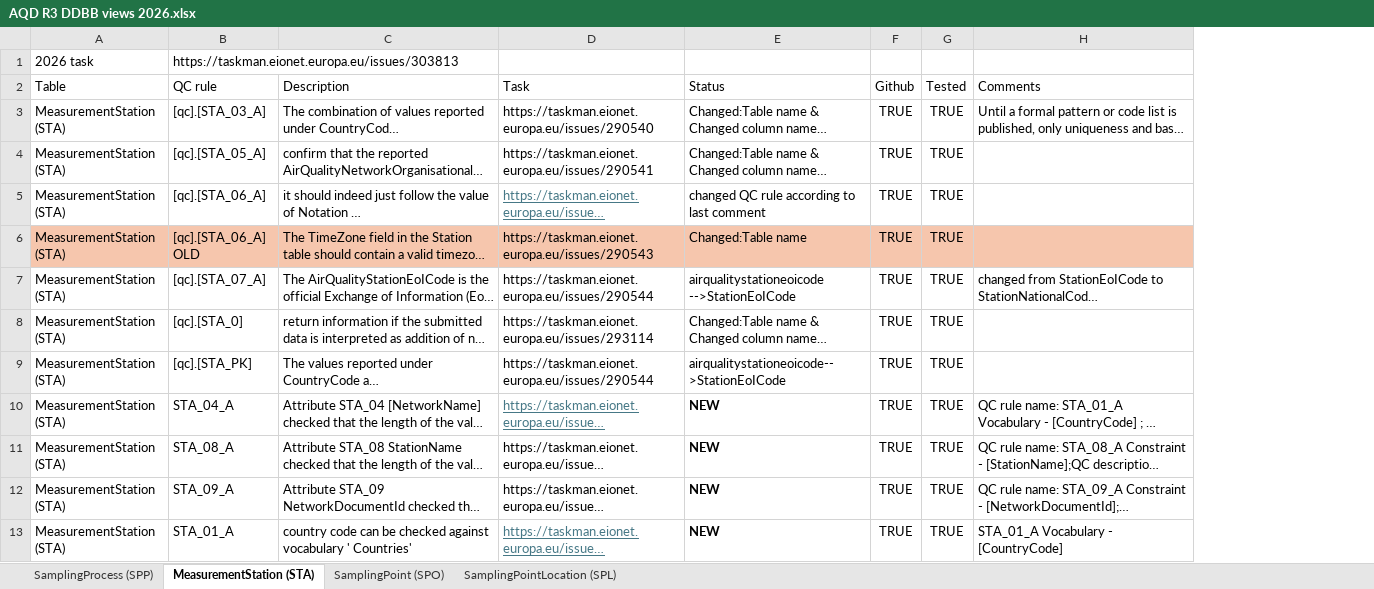
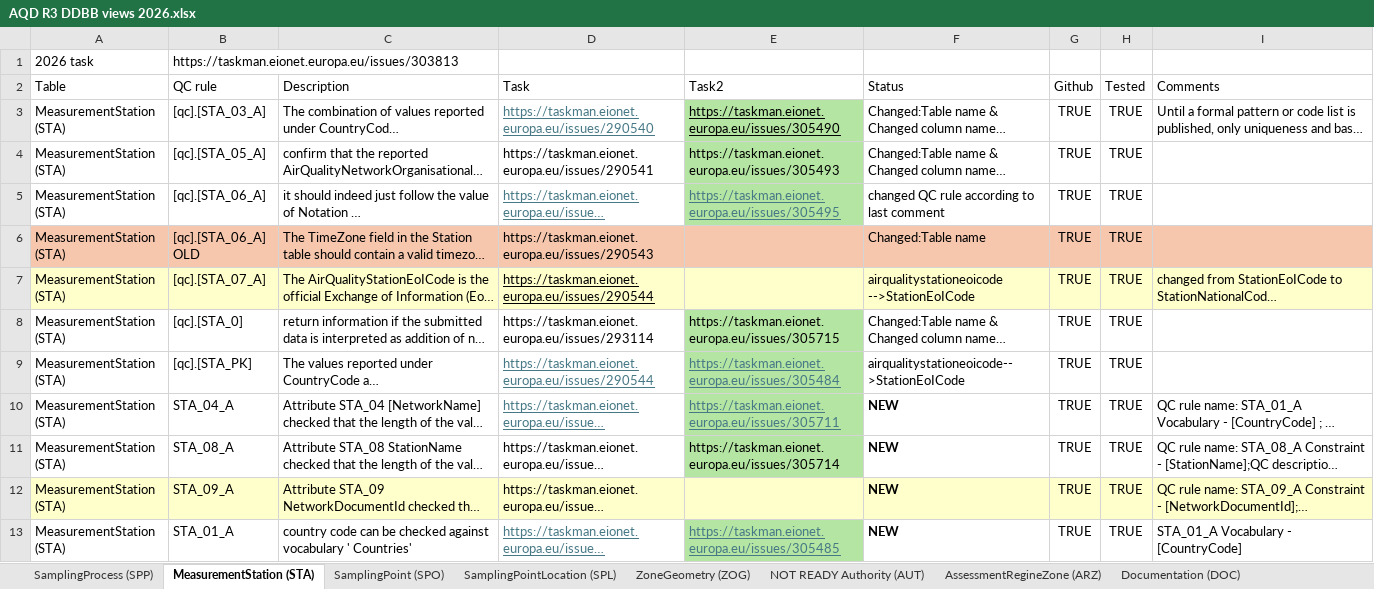
Before and after one commit to eea/AirQualityInReportNet3, an Excel workbook: AQD R3 DDBB views 2026.xlsx, sheet MeasurementStation (STA), drawn as a sheet; only a part is shown; long unchanged cells end in …; values as stored, in another font and other column widths than the file's, no borders; table styles not drawn; addresses are those after the commit; the diff covers the shown part only; the diff names each change by its address in the sheet, - before the commit and + after, or states it on an @@ line.

```diff
--- a/AQD R3 DDBB views 2026.xlsx (sheet MeasurementStation (STA))
+++ b/AQD R3 DDBB views 2026.xlsx (sheet MeasurementStation (STA))
+sheet tab: ZoneGeometry (ZOG)
+sheet tab: NOT READY Authority (AUT)
+sheet tab: AssessmentRegineZone (ARZ)
+sheet tab: Documentation (DOC)
+column E (Task2), rows 3-13: https://taskman.eionet.europa.eu/issues/305490 | https://taskman.eionet.europa.eu/issues/305493 | https://taskman.eionet.europa.eu/issues/305495 |  |  | https://taskman.eionet.europa.eu/issues/305715 | https://taskman.eionet.europa.eu/issues/305484 | https://taskman.eionet.europa.eu/issues/305711 | https://taskman.eionet.europa.eu/issues/305714 |  | https://taskman.eionet.europa.eu/issues/305485
@@ D3 underline: off → on, text colour: black → #467886 @@
-A7:D7 fill: none
+A7:D7 fill: #FFFFCC
-D7 underline: off
+D7 underline: on
-F7:I7 fill: none
+F7:I7 fill: #FFFFCC
@@ D9 underline: off → on, text colour: black → #467886 @@
-A12:D12 fill: none
+A12:D12 fill: #FFFFCC
-F12:I12 fill: none
+F12:I12 fill: #FFFFCC
```
Also changed, not shown: 8 added rows, 1 removed row and cell formats elsewhere in this sheet, sheet SamplingPointLocation (SPL), sheet SamplingPoint (SPO), sheet SamplingProcess (SPP), 1 other file.
